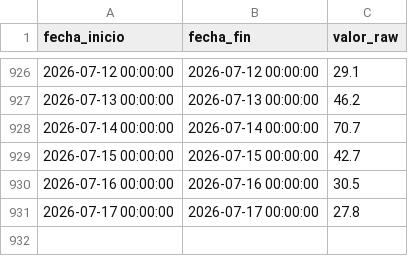
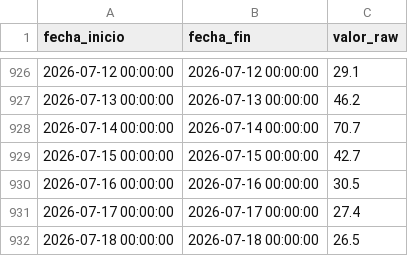
Before and after one commit to oceanografof/canal-panama-dashboards, a CSV file: data/Discharge_AT_ALHA_Diario.csv, drawn as a sheet; only a part is shown, gaps mark what is left out.

```diff
--- a/data/Discharge_AT_ALHA_Diario.csv
+++ b/data/Discharge_AT_ALHA_Diario.csv
@@ -930,2 +930,3 @@ fecha_inicio,fecha_fin,valor_raw
 2026-07-16 00:00:00,2026-07-16 00:00:00,30.5
-2026-07-17 00:00:00,2026-07-17 00:00:00,27.8
+2026-07-17 00:00:00,2026-07-17 00:00:00,27.4
+2026-07-18 00:00:00,2026-07-18 00:00:00,26.5
```
Also changed, not shown: data/Discharge_AT_GAT_Diario.csv, data/Lake_Res_elevation_Telem_AVG_GAT.csv, 4 other files.
